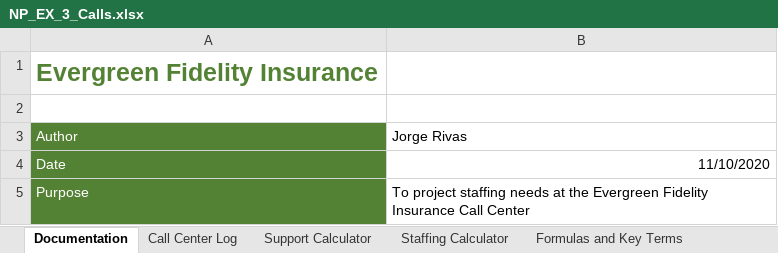
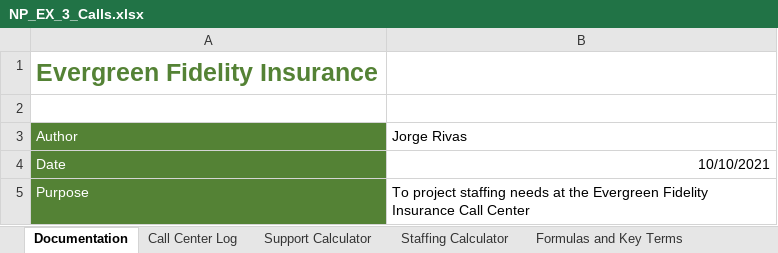
Before and after one commit to jorgerivas90/Microsoft-Excel-Projects, an Excel workbook: NP_EX_3_Calls.xlsx, sheet Documentation, drawn as a sheet; values as stored, in another font and other column widths than the file's, no borders; the diff names each change by its address in the sheet, - before the commit and + after, or states it on an @@ line.

```diff
--- a/NP_EX_3_Calls.xlsx (sheet Documentation)
+++ b/NP_EX_3_Calls.xlsx (sheet Documentation)
-B4: 11/10/2020
+B4: 10/10/2021
```
Also changed, not shown: NP_EX_2_Sales.xlsx, NP_EX_4_Sunrise.xlsx, 22 other files.
